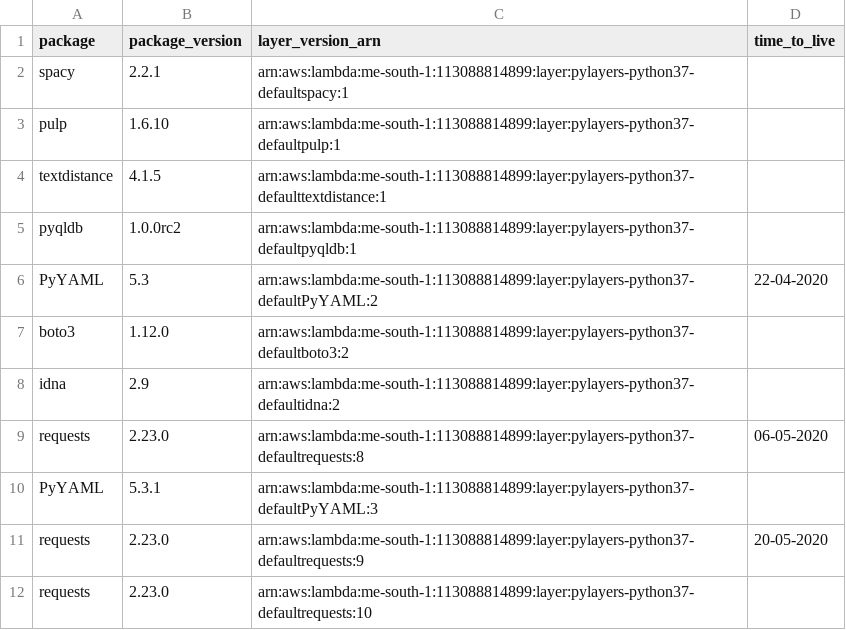
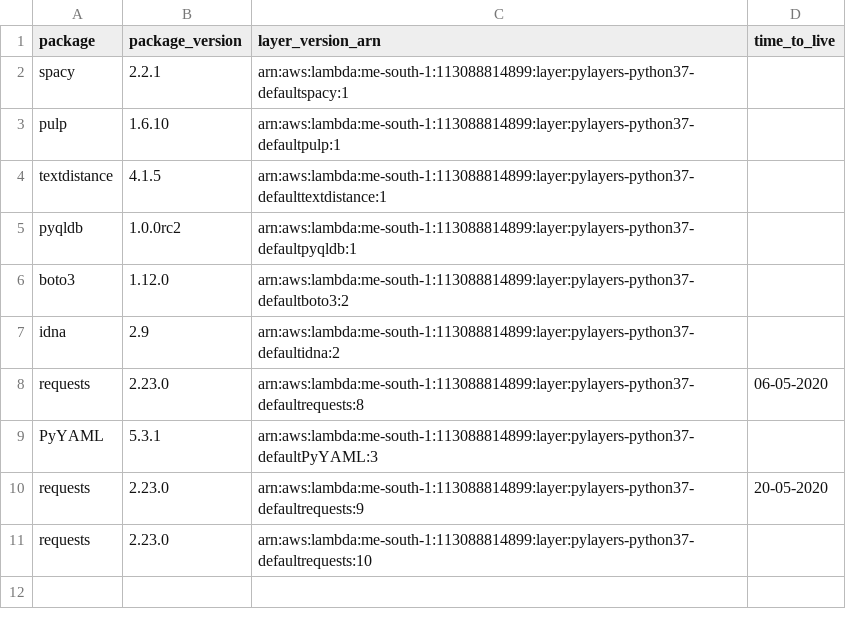
Before and after one commit to keithrozario/KLayers-default, a CSV file: deployments/python3.7/arns/me-south-1.csv, drawn as a sheet.

```diff
--- a/deployments/python3.7/arns/me-south-1.csv
+++ b/deployments/python3.7/arns/me-south-1.csv
@@ -5,3 +5,2 @@ textdistance,4.1.5,arn:aws:lambda:me-south-1:113088814899:layer:pylayers-python3
 pyqldb,1.0.0rc2,arn:aws:lambda:me-south-1:113088814899:layer:pylayers-python37-defaultpyqldb:1,
-PyYAML,5.3,arn:aws:lambda:me-south-1:113088814899:layer:pylayers-python37-defaultPyYAML:2,22-04-2020
 boto3,1.12.0,arn:aws:lambda:me-south-1:113088814899:layer:pylayers-python37-defaultboto3:2,
```
Also changed, not shown: deployments/python3.7/arns/ap-east-1.csv, deployments/python3.7/arns/ap-southeast-1.csv.
